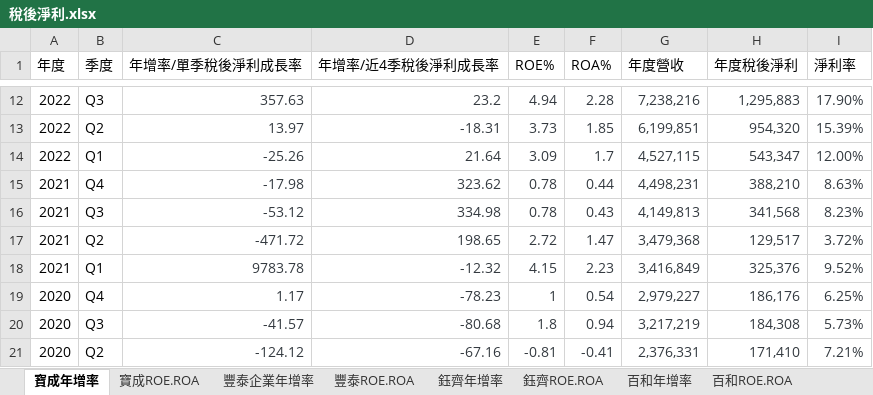
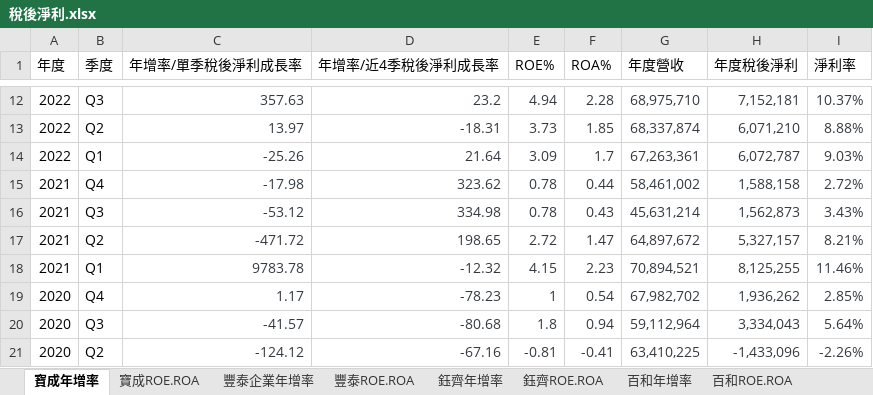
Before and after one commit to cindy7611256/shoe_project, an Excel workbook: 稅後淨利.xlsx, sheet 寶成年增率, drawn as a sheet; only a part is shown, gaps mark what is left out; values as stored, in another font and other column widths than the file's, no borders; the diff covers the shown part only; the diff names each change by its address in the sheet, - before the commit and + after, or states it on an @@ line.

```diff
--- a/稅後淨利.xlsx (sheet 寶成年增率)
+++ b/稅後淨利.xlsx (sheet 寶成年增率)
-G12 (年度營收): 7,238,216
+G12 (年度營收): 68,975,710
-H12 (年度稅後淨利): 1,295,883
+H12 (年度稅後淨利): 7,152,181
-I12 (淨利率): 17.90%
+I12 (淨利率): 10.37%
-G13 (年度營收): 6,199,851
+G13 (年度營收): 68,337,874
-H13 (年度稅後淨利): 954,320
+H13 (年度稅後淨利): 6,071,210
-I13 (淨利率): 15.39%
+I13 (淨利率): 8.88%
-G14 (年度營收): 4,527,115
+G14 (年度營收): 67,263,361
-H14 (年度稅後淨利): 543,347
+H14 (年度稅後淨利): 6,072,787
-I14 (淨利率): 12.00%
+I14 (淨利率): 9.03%
-G15 (年度營收): 4,498,231
+G15 (年度營收): 58,461,002
-H15 (年度稅後淨利): 388,210
+H15 (年度稅後淨利): 1,588,158
-I15 (淨利率): 8.63%
+I15 (淨利率): 2.72%
-G16 (年度營收): 4,149,813
+G16 (年度營收): 45,631,214
-H16 (年度稅後淨利): 341,568
+H16 (年度稅後淨利): 1,562,873
-I16 (淨利率): 8.23%
+I16 (淨利率): 3.43%
-G17 (年度營收): 3,479,368
+G17 (年度營收): 64,897,672
-H17 (年度稅後淨利): 129,517
+H17 (年度稅後淨利): 5,327,157
-I17 (淨利率): 3.72%
+I17 (淨利率): 8.21%
-G18 (年度營收): 3,416,849
+G18 (年度營收): 70,894,521
-H18 (年度稅後淨利): 325,376
+H18 (年度稅後淨利): 8,125,255
-I18 (淨利率): 9.52%
+I18 (淨利率): 11.46%
-G19 (年度營收): 2,979,227
+G19 (年度營收): 67,982,702
-H19 (年度稅後淨利): 186,176
+H19 (年度稅後淨利): 1,936,262
-I19 (淨利率): 6.25%
+I19 (淨利率): 2.85%
-G20 (年度營收): 3,217,219
+G20 (年度營收): 59,112,964
-H20 (年度稅後淨利): 184,308
+H20 (年度稅後淨利): 3,334,043
-I20 (淨利率): 5.73%
+I20 (淨利率): 5.64%
-G21 (年度營收): 2,376,331
+G21 (年度營收): 63,410,225
-H21 (年度稅後淨利): 171,410
+H21 (年度稅後淨利): -1,433,096
-I21 (淨利率): 7.21%
+I21 (淨利率): -2.26%
```
Also changed, not shown: 33 edited cells elsewhere in this sheet, sheet 寶成ROE.ROA, 1 other file.
